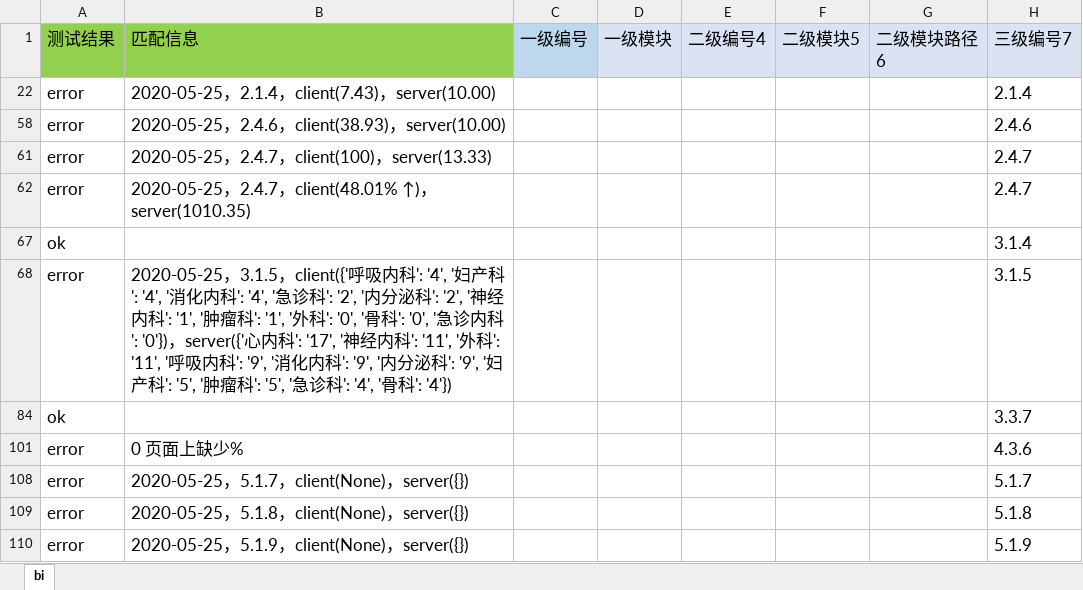
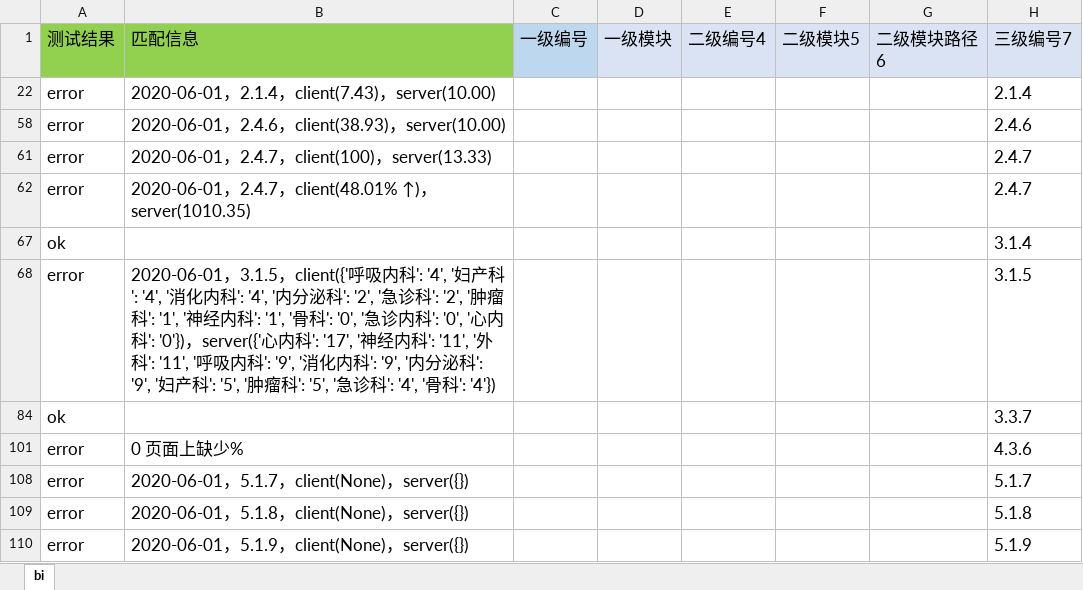
Before and after one commit to skducn/project, an Excel workbook: instance/zyjk/BI/config/bi.xlsx, sheet bi, drawn as a sheet; only a part is shown; values as stored, in another font and other column widths than the file's, no borders; the diff names each change by its address in the sheet, - before the commit and + after, or states it on an @@ line.

```diff
--- a/instance/zyjk/BI/config/bi.xlsx (sheet bi)
+++ b/instance/zyjk/BI/config/bi.xlsx (sheet bi)
-B22 (匹配信息): 2020-05-25，2.1.4，client(7.43)，server(10.00)
+B22 (匹配信息): 2020-06-01，2.1.4，client(7.43)，server(10.00)
-B58 (匹配信息): 2020-05-25，2.4.6，client(38.93)，server(10.00)
+B58 (匹配信息): 2020-06-01，2.4.6，client(38.93)，server(10.00)
-B61 (匹配信息): 2020-05-25，2.4.7，client(100)，server(13.33)
+B61 (匹配信息): 2020-06-01，2.4.7，client(100)，server(13.33)
-B62 (匹配信息): 2020-05-25，2.4.7…
+B62 (匹配信息): 2020-06-01，2.4.7…
-B68 (匹配信息): 2020-05-25，3.1.5，client({'呼吸内科': '4', '妇产科': '4', '消化内科': '4', '急诊科': '2', '内分泌科': '2', '神经内科': '1', '肿瘤科': '1', '外科': '0', '骨科': '0', '急诊内科': '0'})…
+B68 (匹配信息): 2020-06-01，3.1.5，client({'呼吸内科': '4', '妇产科': '4', '消化内科': '4', '内分泌科': '2', '急诊科': '2', '肿瘤科': '1', '神经内科': '1', '骨科': '0', '急诊内科': '0', '心内科': '0'})…
-B108 (匹配信息): 2020-05-25，5.1.7，client(None)，server({})
+B108 (匹配信息): 2020-06-01，5.1.7，client(None)，server({})
-B109 (匹配信息): 2020-05-25，5.1.8，client(None)，server({})
+B109 (匹配信息): 2020-06-01，5.1.8，client(None)，server({})
-B110 (匹配信息): 2020-05-25，5.1.9，client(None)，server({})
+B110 (匹配信息): 2020-06-01，5.1.9，client(None)，server({})
```
Also changed, not shown: hidden cells, 4 other files.
